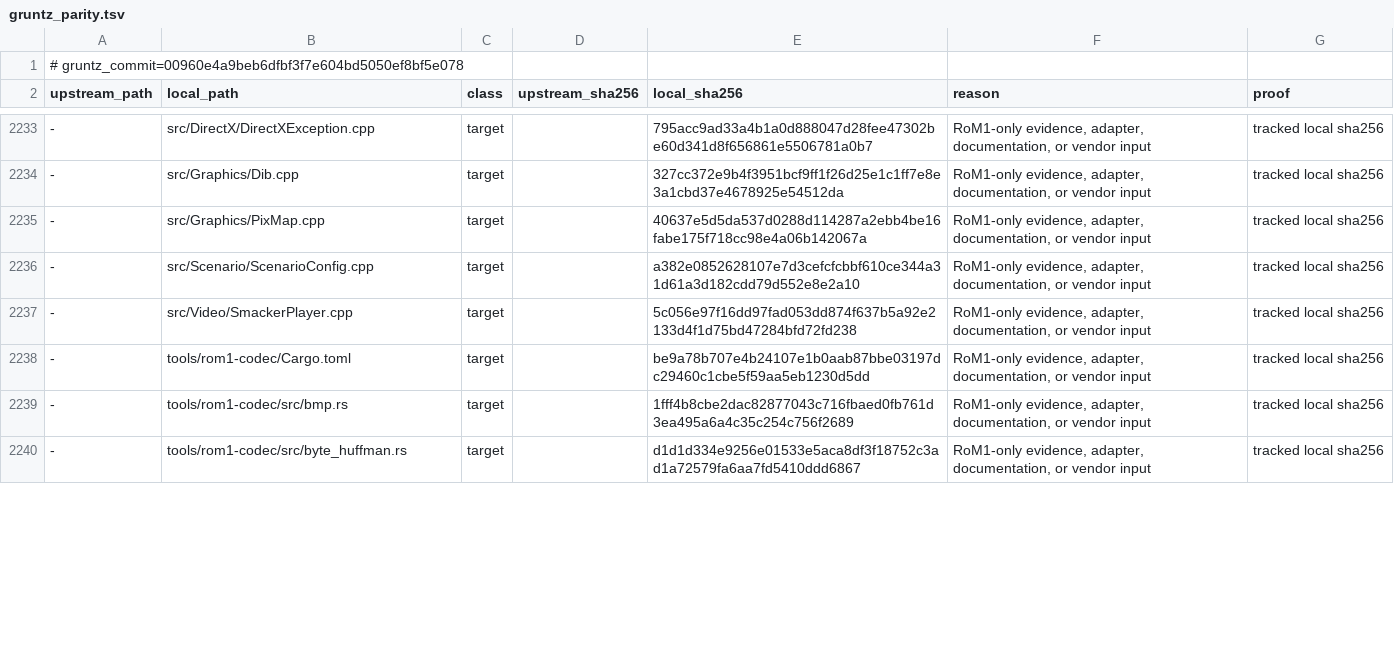
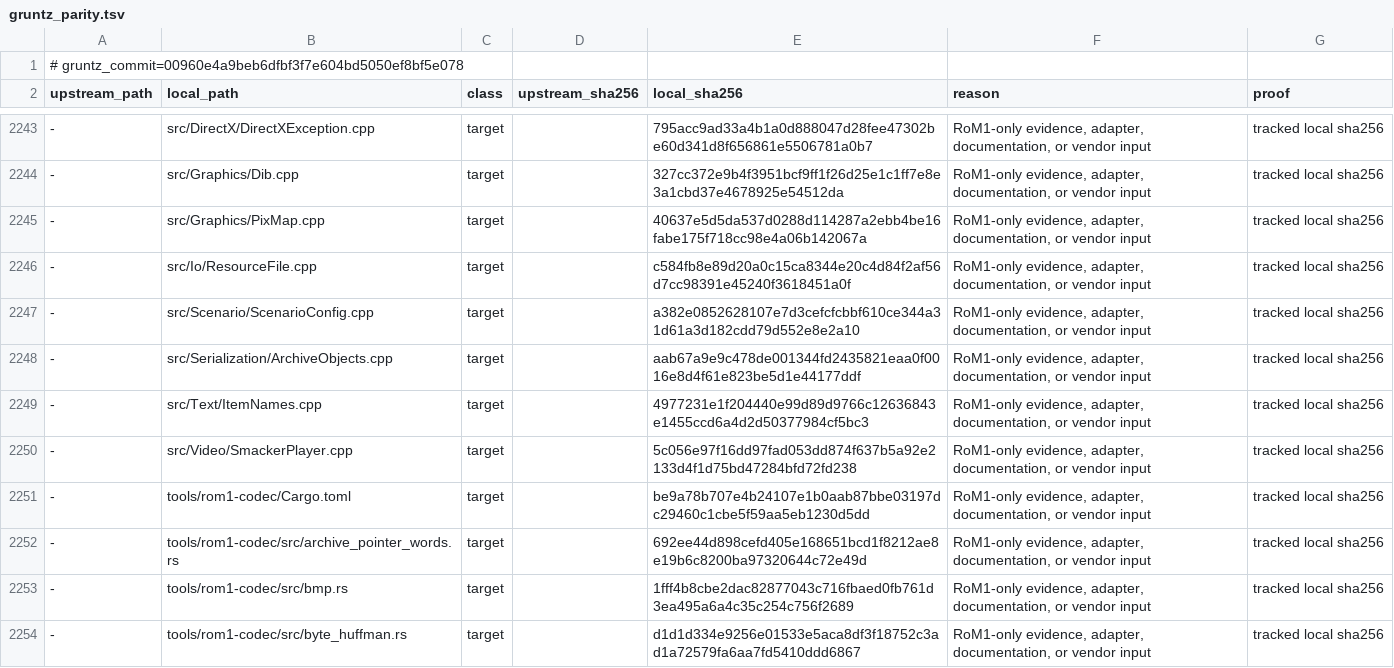
Before and after one commit to sushi-shi/rom1-decomp, a TSV file: config/gruntz_parity.tsv, drawn as a sheet; only a part is shown, gaps mark what is left out; the diff covers the shown part only; the diff names each change by its address in the sheet, - before the commit and + after, or states it on an @@ line.

Commit message:
Build exact serialization candidate wall

```diff
--- a/config/gruntz_parity.tsv
+++ b/config/gruntz_parity.tsv
+row 2246: - | src/Io/ResourceFile.cpp | target |  | c584fb8e89d20a0c15ca8344e20c4d84f2af56d7cc98391e45240f3618451a0f | RoM1-only evidence, adapter, documentation, or vendor input | tracked local sha256
+row 2248: - | src/Serialization/ArchiveObjects.cpp | target |  | aab67a9e9c478de001344fd2435821eaa0f0016e8d4f61e823be5d1e44177ddf | RoM1-only evidence, adapter, documentation, or vendor input | tracked local sha256
+row 2249: - | src/Text/ItemNames.cpp | target |  | 4977231e1f204440e99d89d9766c12636843e1455ccd6a4d2d50377984cf5bc3 | RoM1-only evidence, adapter, documentation, or vendor input | tracked local sha256
+row 2252: - | tools/rom1-codec/src/archive_pointer_words.rs | target |  | 692ee44d898cefd405e168651bcd1f8212ae8e19b6c8200ba97320644c72e49d | RoM1-only evidence, adapter, documentation, or vendor input | tracked local sha256
```
Also changed, not shown: 13 added rows and 29 edited cells elsewhere in this file, config/match_baseline.tsv, config/retail/serde.tsv, 15 other files.
